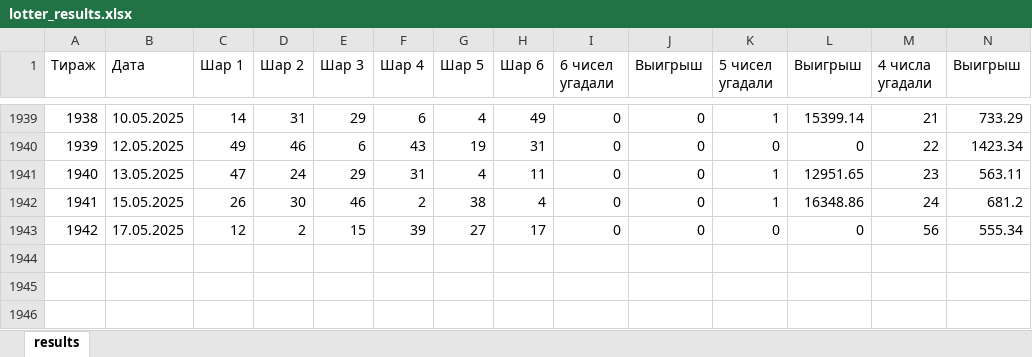
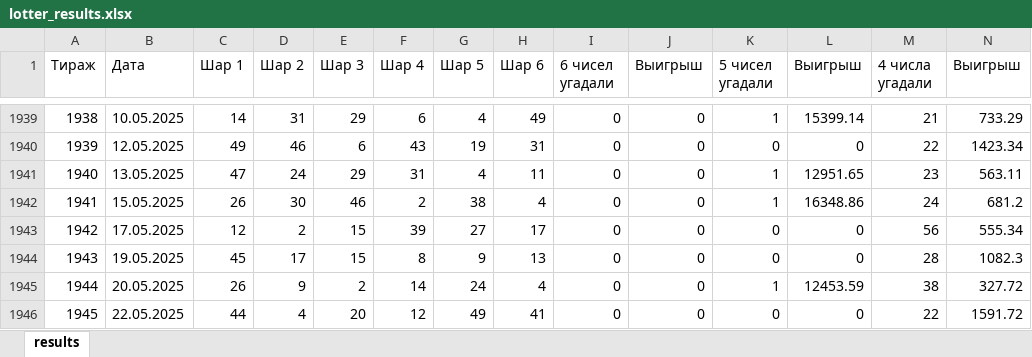
Before and after one commit to sedavitus/lotter, an Excel workbook: lotter_results.xlsx, sheet results, drawn as a sheet; only a part is shown, gaps mark what is left out; values as stored, in another font and other column widths than the file's, no borders; rows hold the shown columns only; the diff names each change by its address in the sheet, - before the commit and + after, or states it on an @@ line.

```diff
--- a/lotter_results.xlsx (sheet results)
+++ b/lotter_results.xlsx (sheet results)
+row 1944: 1943 | 19.05.2025 | 45 | 17 | 15 | 8 | 9 | 13 | 0 | 0 | 0 | 0 | 28 | 1082.3
+row 1945: 1944 | 20.05.2025 | 26 | 9 | 2 | 14 | 24 | 4 | 0 | 0 | 1 | 12453.59 | 38 | 327.72
+row 1946: 1945 | 22.05.2025 | 44 | 4 | 20 | 12 | 49 | 41 | 0 | 0 | 0 | 0 | 22 | 1591.72
```
Also changed, not shown: 13 other files.
